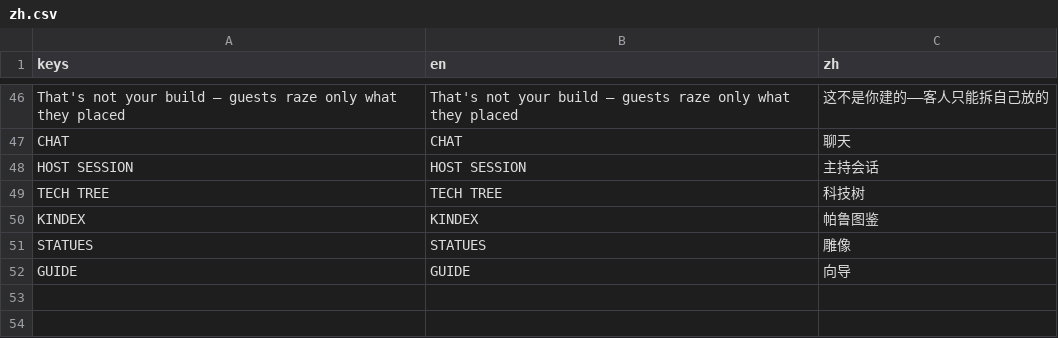
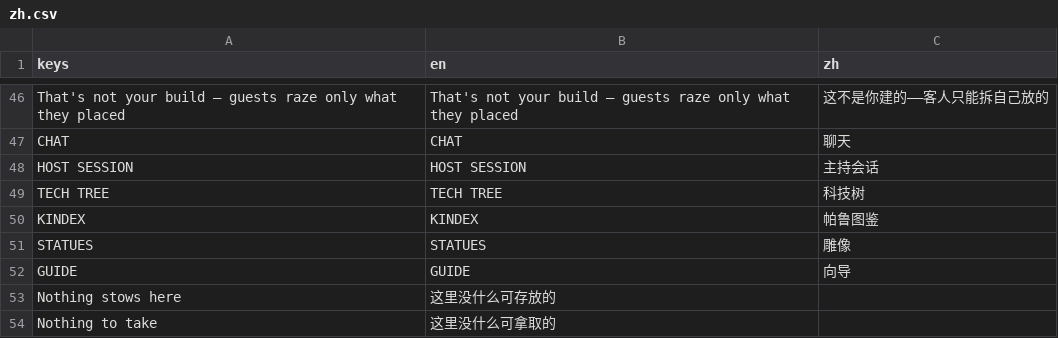
Before and after one commit to biggameking/PLG, a CSV file: locale/zh.csv, drawn as a sheet; only a part is shown, gaps mark what is left out; the diff names each change by its address in the sheet, - before the commit and + after, or states it on an @@ line.

```diff
--- a/locale/zh.csv
+++ b/locale/zh.csv
+row 53: Nothing stows here | 这里没什么可存放的
+row 54: Nothing to take | 这里没什么可拿取的
```
Also changed, not shown: 6 other files.
